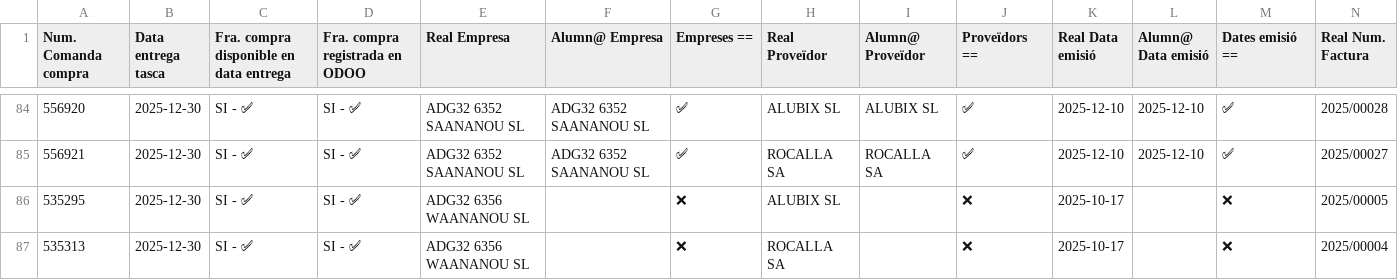
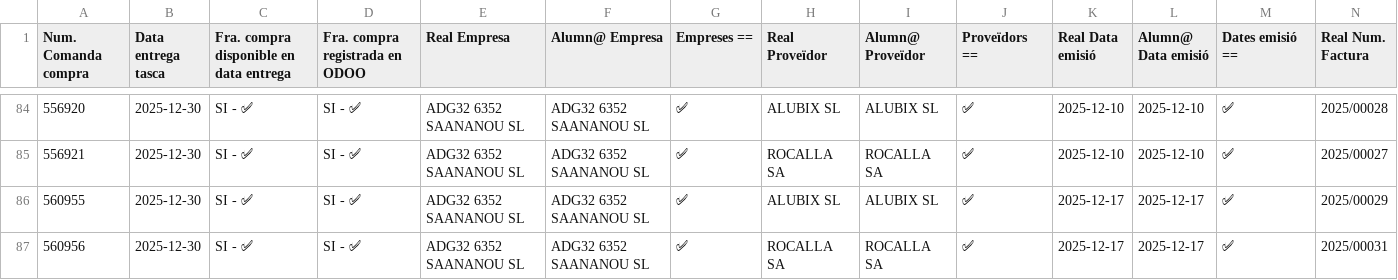
Before and after one commit to bielalzina/correccioTascaComercialStreamlit, a CSV file: HISTORIC_CORRECCIONS/ADG32O_02.12_COMPRES_13_DF_CORRECCIO_FACTURES_COMPRA.csv, drawn as a sheet; only a part is shown, gaps mark what is left out; the shorter side is filled out with more unchanged rows; rows hold the shown columns only; the diff covers the shown part only; the diff names each change by its address in the sheet, - before the commit and + after, or states it on an @@ line.

```diff
--- a/HISTORIC_CORRECCIONS/ADG32O_02.12_COMPRES_13_DF_CORRECCIO_FACTURES_COMPRA.csv
+++ b/HISTORIC_CORRECCIONS/ADG32O_02.12_COMPRES_13_DF_CORRECCIO_FACTURES_COMPRA.csv
+row 86: 560955 | 2025-12-30 | SI - ✅ | SI - ✅ | ADG32 6352 SAANANOU SL | ADG32 6352 SAANANOU SL | ✅ | ALUBIX SL | ALUBIX SL | ✅ | 2025-12-17 | 2025-12-17 | ✅ | 2025/00029
+row 87: 560956 | 2025-12-30 | SI - ✅ | SI - ✅ | ADG32 6352 SAANANOU SL | ADG32 6352 SAANANOU SL | ✅ | ROCALLA SA | ROCALLA SA | ✅ | 2025-12-17 | 2025-12-17 | ✅ | 2025/00031
```
Also changed, not shown: 5 added rows and 22 edited cells elsewhere in this file, HISTORIC_CORRECCIONS/ADG32O_02.12_COMPRES_03_DF_REAL_ALUMNES_TASCA_ENTREGADA.csv, HISTORIC_CORRECCIONS/ADG32O_02.12_COMPRES_05_DF_REAL_ALUMNES_TASCA_ENTREGADA_CLAU_UNICA.csv, 1 other file.
